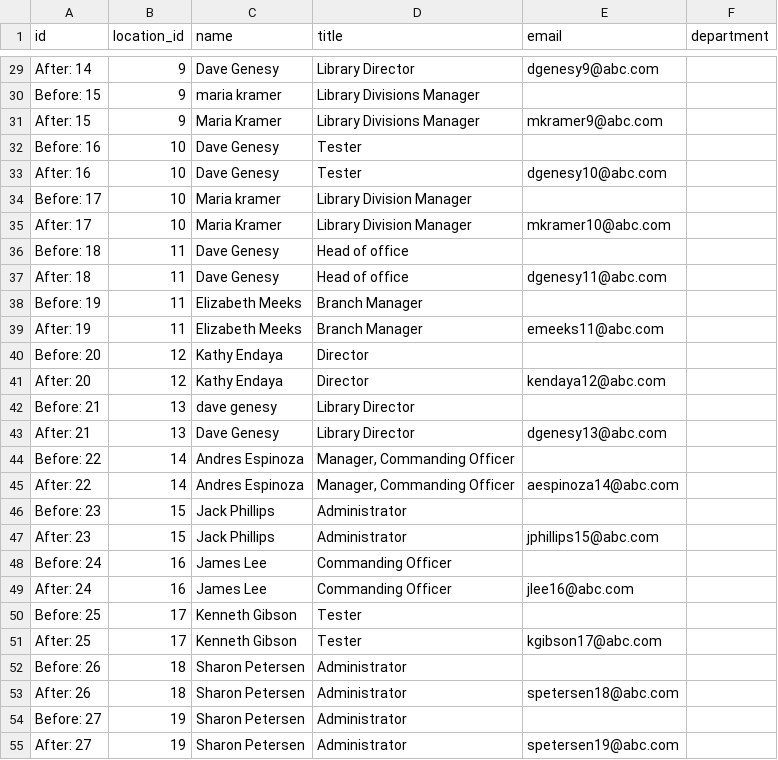
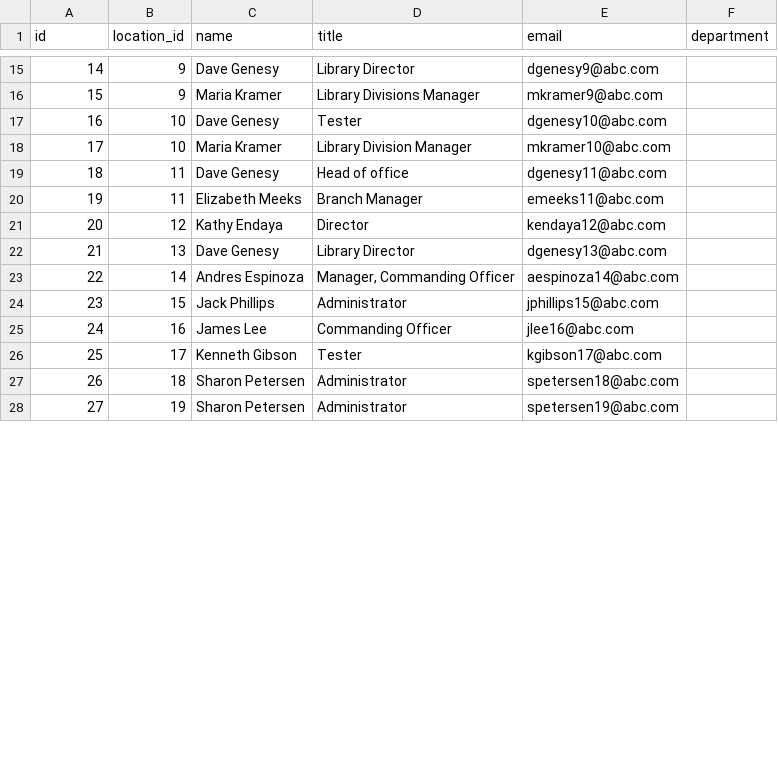
Before and after one commit to zverugin8/bash, a CSV file: account_new.csv, drawn as a sheet; only a part is shown, gaps mark what is left out; removed rows and columns are numbered as before the commit, all else as after; the diff covers the shown part only; the diff names each change by its address in the sheet, - before the commit and + after, or states it on an @@ line.

```diff
--- a/account_new.csv
+++ b/account_new.csv
-A15 (id): After: 14
+A15 (id): 14
-row 30: Before: 15 | 9 | maria kramer | Library Divisions Manager
-A16 (id): After: 15
+A16 (id): 15
-row 32: Before: 16 | 10 | Dave Genesy | Tester
-A17 (id): After: 16
+A17 (id): 16
-row 34: Before: 17 | 10 | Maria kramer | Library Division Manager
-A18 (id): After: 17
+A18 (id): 17
-row 36: Before: 18 | 11 | Dave Genesy | Head of office
-A19 (id): After: 18
+A19 (id): 18
-row 38: Before: 19 | 11 | Elizabeth Meeks | Branch Manager
-A20 (id): After: 19
+A20 (id): 19
-row 40: Before: 20 | 12 | Kathy Endaya | Director
-A21 (id): After: 20
+A21 (id): 20
-row 42: Before: 21 | 13 | dave genesy | Library Director
-A22 (id): After: 21
+A22 (id): 21
-row 44: Before: 22 | 14 | Andres Espinoza | Manager, Commanding Officer
-A23 (id): After: 22
+A23 (id): 22
-row 46: Before: 23 | 15 | Jack Phillips | Administrator
-A24 (id): After: 23
+A24 (id): 23
-row 48: Before: 24 | 16 | James Lee | Commanding Officer
-A25 (id): After: 24
+A25 (id): 24
-row 50: Before: 25 | 17 | Kenneth Gibson | Tester
-A26 (id): After: 25
+A26 (id): 25
-row 52: Before: 26 | 18 | Sharon Petersen | Administrator
-A27 (id): After: 26
+A27 (id): 26
-row 54: Before: 27 | 19 | Sharon Petersen | Administrator
-A28 (id): After: 27
+A28 (id): 27
```
Also changed, not shown: 20 removed rows and 19 edited cells elsewhere in this file, 1 other file.
